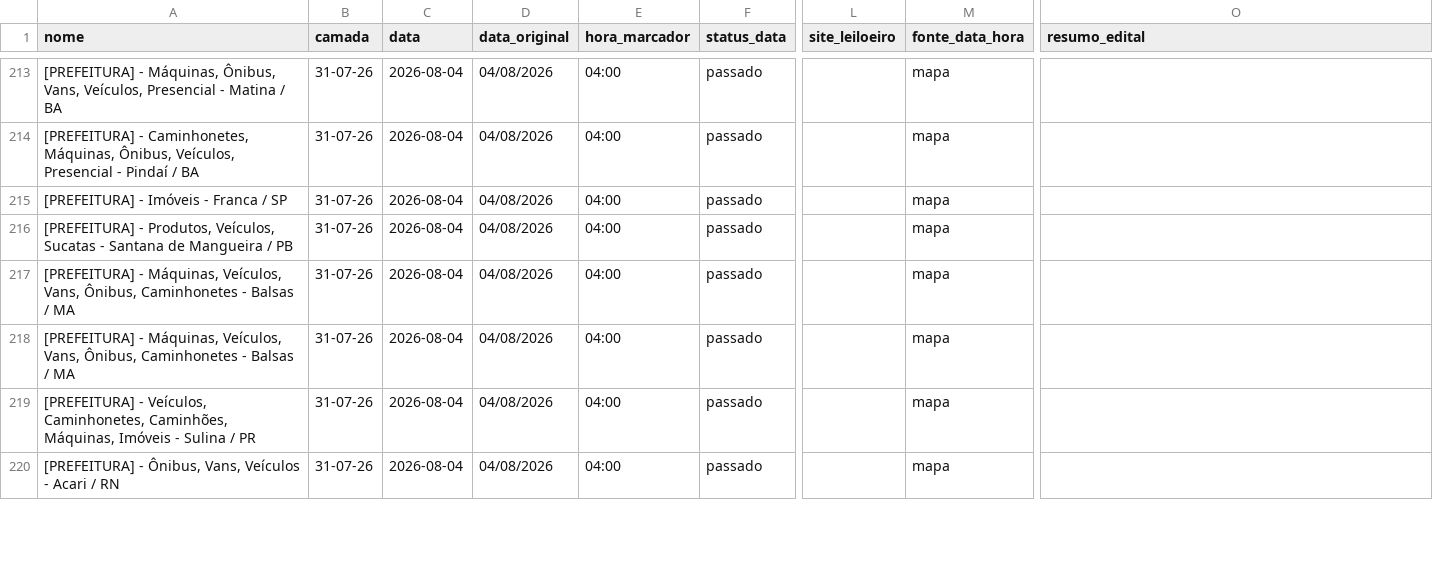
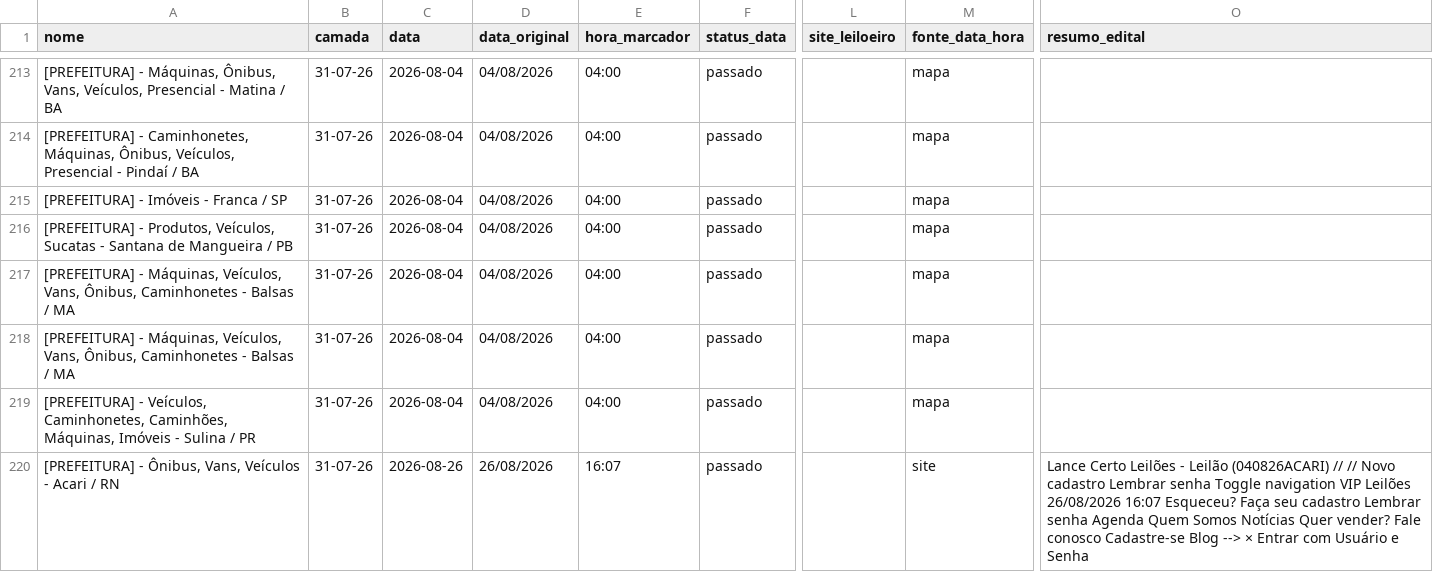
Before and after one commit to Gmaquina1/radar, a CSV file: radar_leiloes_base_completa.csv, drawn as a sheet; only a part is shown, gaps mark what is left out; the diff covers the shown part only; the diff names each change by its address in the sheet, - before the commit and + after, or states it on an @@ line.

```diff
--- a/radar_leiloes_base_completa.csv
+++ b/radar_leiloes_base_completa.csv
-C220 (data): 2026-08-04
+C220 (data): 2026-08-26
-D220 (data_original): 04/08/2026
+D220 (data_original): 26/08/2026
-E220 (hora_marcador): 04:00
+E220 (hora_marcador): 16:07
-M220 (fonte_data_hora): mapa
+M220 (fonte_data_hora): site
-O220 (resumo_edital): (empty)
+O220 (resumo_edital): Lance Certo Leilões - Leilão (040826ACARI) // // Novo cadastro Lembrar senha Toggle navigation VIP Leilões 26/08/2026 16:07 Esqueceu? Faça seu cadastro Lembrar senha Agenda Quem Somos Notícias Quer vender? Fale conosco Cadastre-se Blog --> × Entrar com Usuário e Senha
```
Also changed, not shown: 8 edited cells elsewhere in this file, radar_leiloes_eventos_futuros.csv, radar_leiloes_eventos_todos.csv, 7 other files.
